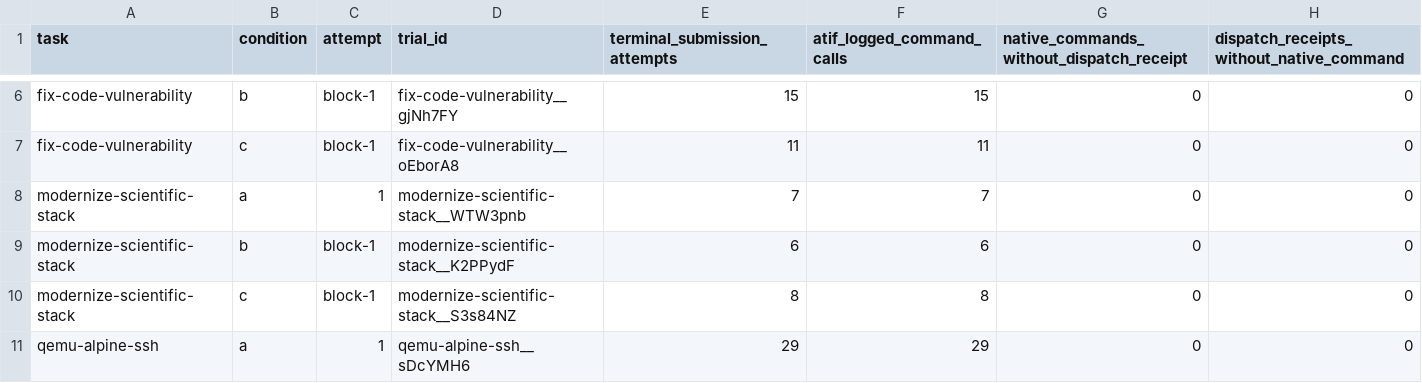
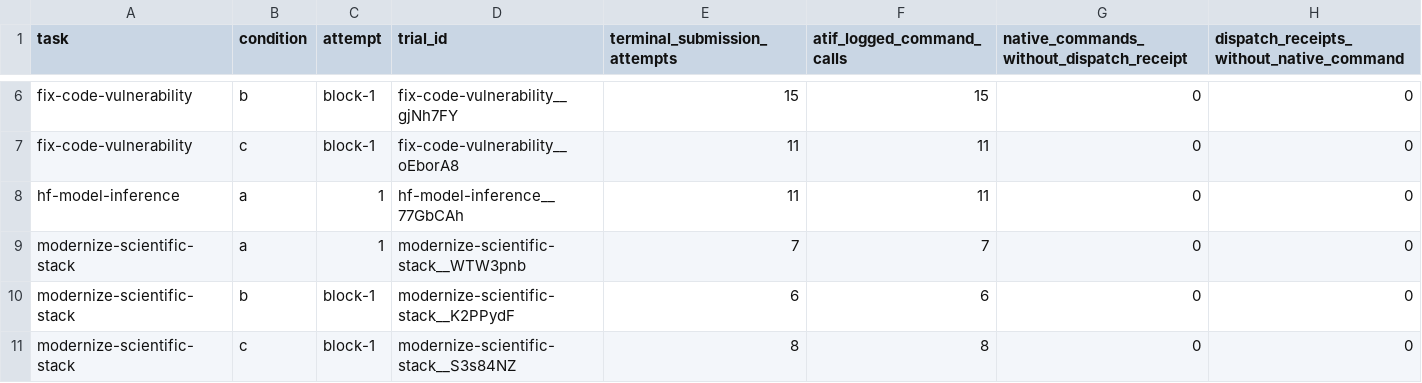
Before and after one commit to eunomia-bpf/ActPlane, a CSV file: docs/empirical-study/benign-utility/benchmark/expanded/results/call-accounting.csv, drawn as a sheet; only a part is shown, gaps mark what is left out; the shorter side is filled out with more unchanged rows.

```diff
--- a/docs/empirical-study/benign-utility/benchmark/expanded/results/call-accounting.csv
+++ b/docs/empirical-study/benign-utility/benchmark/expanded/results/call-accounting.csv
@@ -7,2 +7,3 @@ fix-code-vulnerability,b,block-1,fix-code-vulnerability__gjNh7FY,15,15,0,0
 fix-code-vulnerability,c,block-1,fix-code-vulnerability__oEborA8,11,11,0,0
+hf-model-inference,a,1,hf-model-inference__77GbCAh,11,11,0,0
 modernize-scientific-stack,a,1,modernize-scientific-stack__WTW3pnb,7,7,0,0
```
Also changed, not shown: docs/empirical-study/benign-utility/benchmark/expanded/results/calls.csv, docs/empirical-study/benign-utility/benchmark/expanded/results/recovery-capacity.csv, 10 other files.
